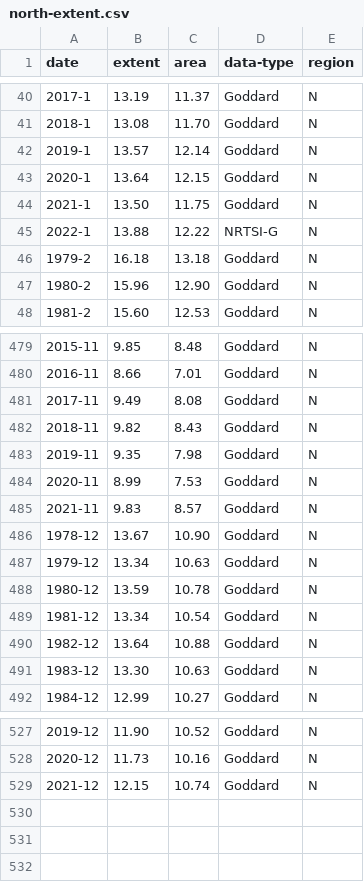
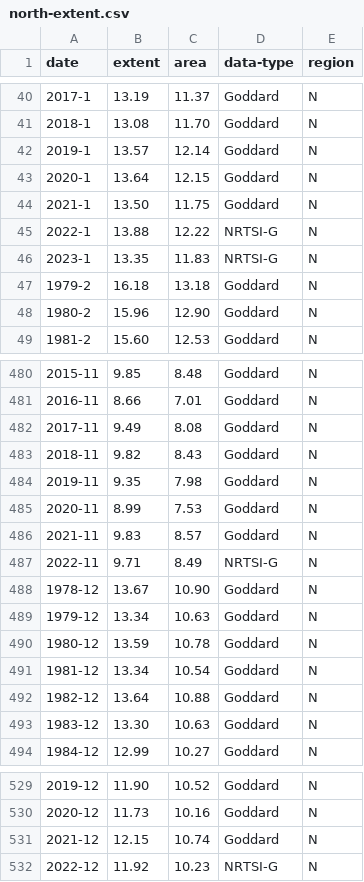
Before and after one commit to carbonbrief/sea-ice-data, a CSV file: processed/north-extent.csv, drawn as a sheet; only a part is shown, gaps mark what is left out; the diff names each change by its address in the sheet, - before the commit and + after, or states it on an @@ line.

```diff
--- a/processed/north-extent.csv
+++ b/processed/north-extent.csv
+row 46: 2023-1 | 13.35 | 11.83 | NRTSI-G | N
+row 487: 2022-11 | 9.71 | 8.49 | NRTSI-G | N
+row 532: 2022-12 | 11.92 | 10.23 | NRTSI-G | N
```
Also changed, not shown: processed/north-volume.csv, processed/south-extent.csv, 7 other files.
